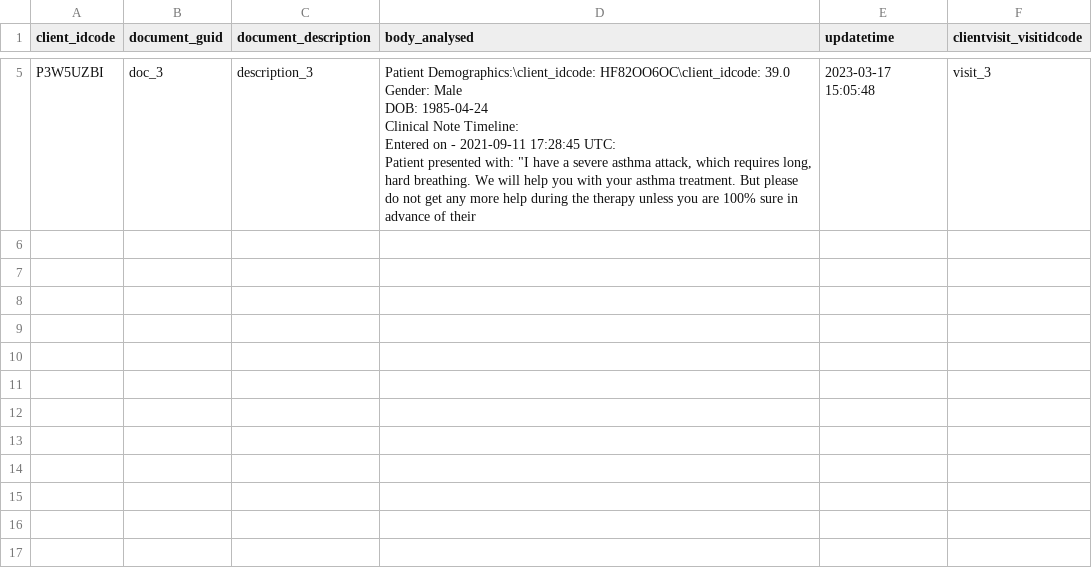
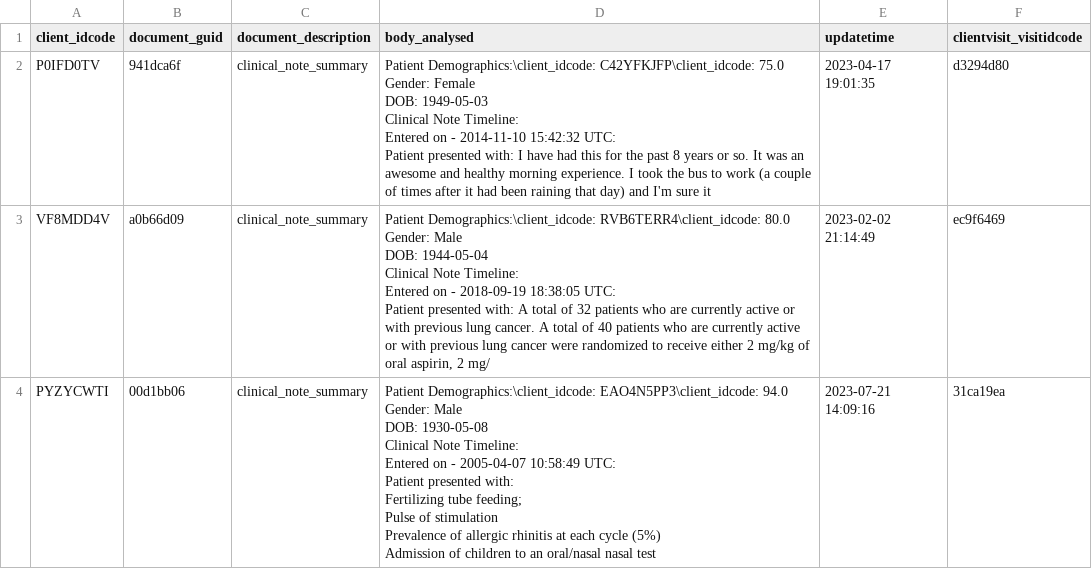
Before and after one commit to SamoraHunter/pat2vec, a CSV file: notebooks/test_files/treatment_docs.csv, drawn as a sheet; only a part is shown, gaps mark what is left out; removed rows and columns are numbered as before the commit, all else as after; ↵ is a line break in a cell; the diff covers the shown part only; the diff names each change by its address in the sheet, - before the commit and + after, or states it on an @@ line.

Commit message:
updated treatment docs example

```diff
--- a/notebooks/test_files/treatment_docs.csv
+++ b/notebooks/test_files/treatment_docs.csv
-row 5: P3W5UZBI | doc_3 | description_3 | Patient Demographics:\client_idcode: HF82OO6OC\client_idcode: 39.0 ↵ Gender: Male ↵ DOB: 1985-04-24 ↵ Clinical Note Timeline: ↵ Entered on - 2021-09-11 17:28:45 UTC: ↵ Patient presented with: "I have a severe asthma attack, which requires long, hard breathing. We will help you with your asthma treatment. But please do not get any more help during the therapy unless you are 100% sure in advance of their | 2023-03-17 15:05:48 | visit_3
+row 2: P0IFD0TV | 941dca6f | clinical_note_summary | Patient Demographics:\client_idcode: C42YFKJFP\client_idcode: 75.0 ↵ Gender: Female ↵ DOB: 1949-05-03 ↵ Clinical Note Timeline: ↵ Entered on - 2014-11-10 15:42:32 UTC: ↵ Patient presented with: I have had this for the past 8 years or so. It was an awesome and healthy morning experience. I took the bus to work (a couple of times after it had been raining that day) and I'm sure it | 2023-04-17 19:01:35 | d3294d80
+row 3: VF8MDD4V | a0b66d09 | clinical_note_summary | Patient Demographics:\client_idcode: RVB6TERR4\client_idcode: 80.0 ↵ Gender: Male ↵ DOB: 1944-05-04 ↵ Clinical Note Timeline: ↵ Entered on - 2018-09-19 18:38:05 UTC: ↵ Patient presented with: A total of 32 patients who are currently active or with previous lung cancer. A total of 40 patients who are currently active or with previous lung cancer were randomized to receive either 2 mg/kg of oral aspirin, 2 mg/ | 2023-02-02 21:14:49 | ec9f6469
+row 4: PYZYCWTI | 00d1bb06 | clinical_note_summary | Patient Demographics:\client_idcode: EAO4N5PP3\client_idcode: 94.0 ↵ Gender: Male ↵ DOB: 1930-05-08 ↵ Clinical Note Timeline: ↵ Entered on - 2005-04-07 10:58:49 UTC: ↵ Patient presented with: ↵ Fertilizing tube feeding; ↵ Pulse of stimulation ↵ Prevalence of allergic rhinitis at each cycle (5%) ↵ Admission of children to an oral/nasal nasal test | 2023-07-21 14:09:16 | 31ca19ea
```
Also changed, not shown: 3 removed rows elsewhere in this file.
